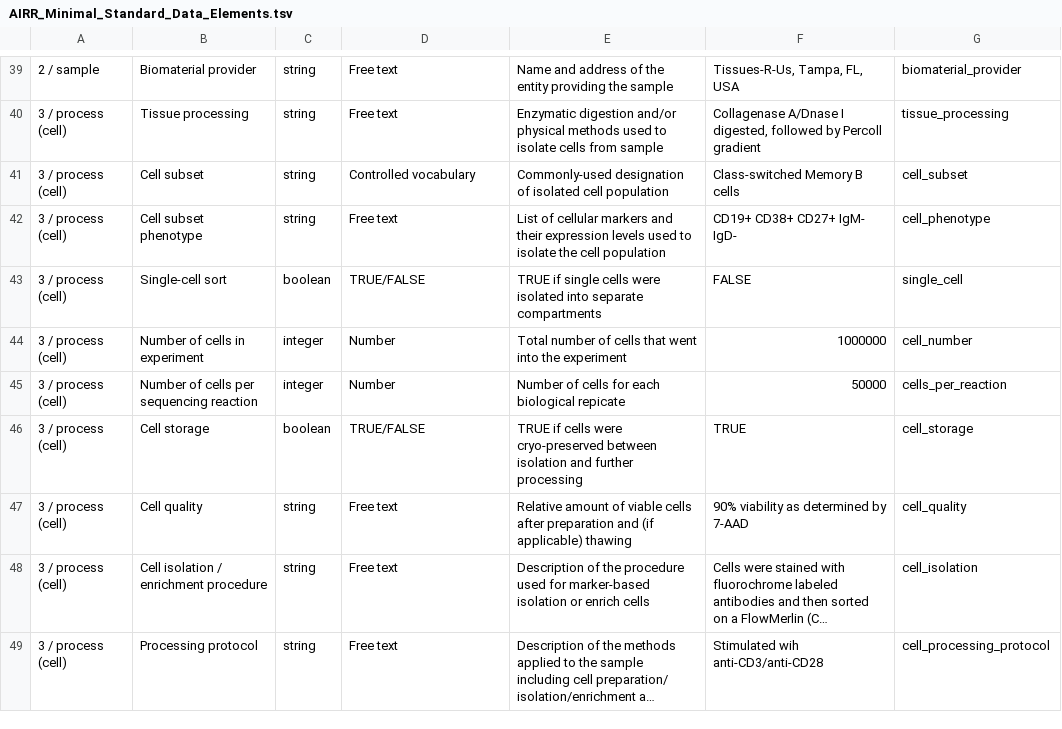
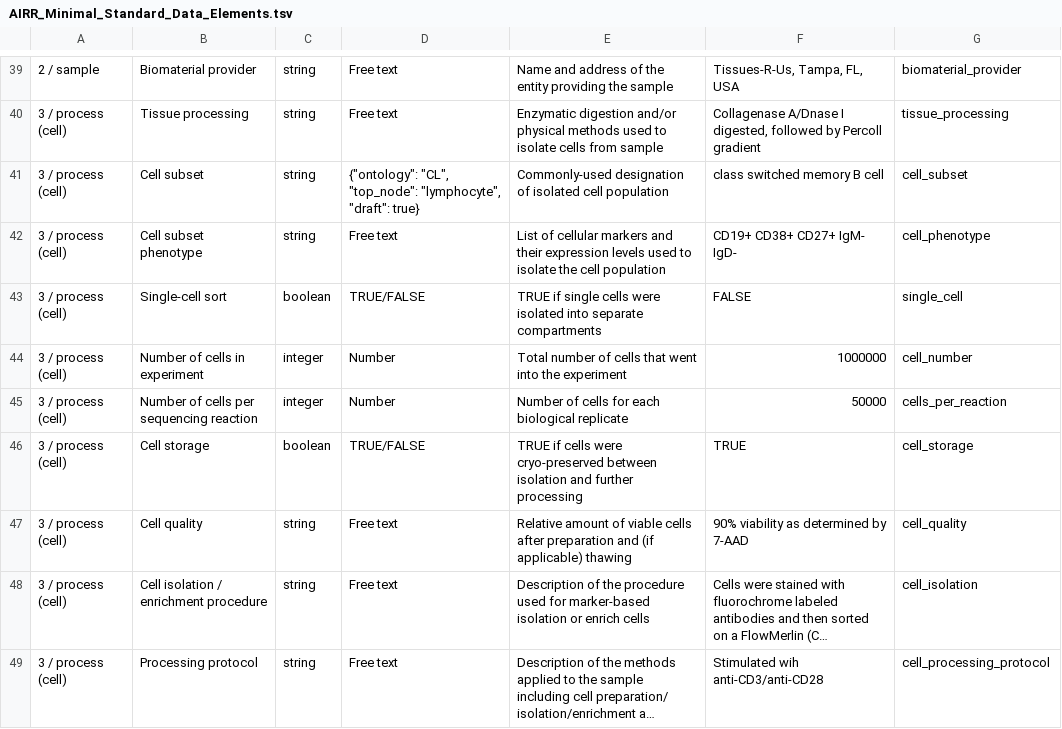
Before and after one commit to airr-community/airr-standards, a TSV file: AIRR_Minimal_Standard_Data_Elements.tsv, drawn as a sheet; only a part is shown, gaps mark what is left out; long unchanged cells end in …; the diff covers the shown part only; the diff names each change by its address in the sheet, - before the commit and + after, or states it on an @@ line.

```diff
--- a/AIRR_Minimal_Standard_Data_Elements.tsv
+++ b/AIRR_Minimal_Standard_Data_Elements.tsv
-D41: Controlled vocabulary
+D41: {"ontology": "CL", "top_node": "lymphocyte", "draft": true}
-F41: Class-switched Memory B cells
+F41: class switched memory B cell
-E45: Number of cells for each biological repicate
+E45: Number of cells for each biological replicate
```
Also changed, not shown: 20 edited cells elsewhere in this file, 2 other files.
